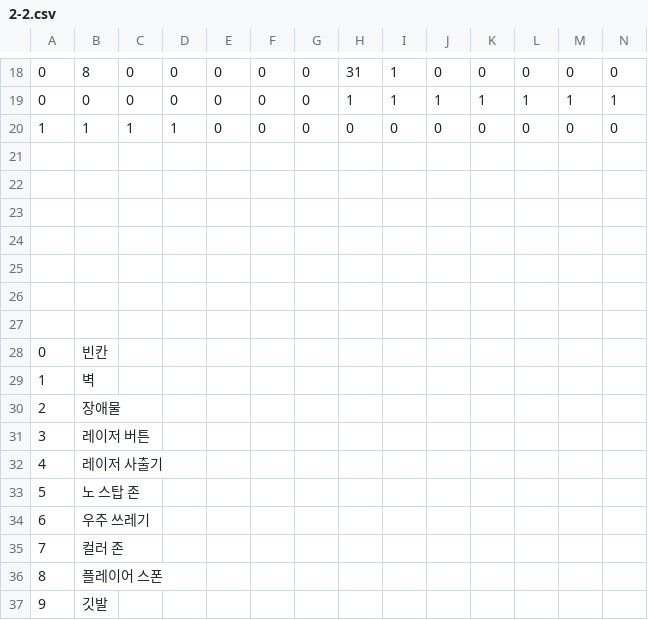
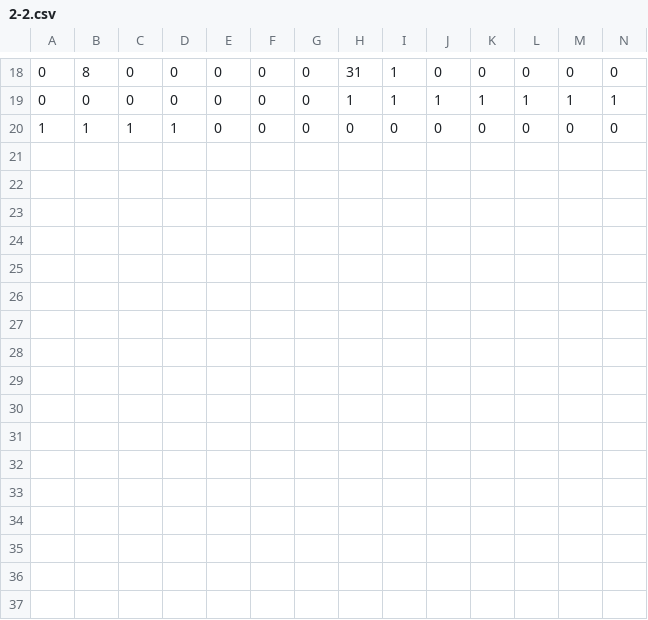
Before and after one commit to Hyodeon/W01_Team3, a CSV file: Assets/Map/2-2.csv, drawn as a sheet; only a part is shown, gaps mark what is left out; rows hold the shown columns only; the diff names each change by its address in the sheet, - before the commit and + after, or states it on an @@ line.

```diff
--- a/Assets/Map/2-2.csv
+++ b/Assets/Map/2-2.csv
-row 21: (empty)
-row 22: (empty)
-row 23: (empty)
-row 24: (empty)
-row 25: (empty)
-row 26: (empty)
-row 27: (empty)
-row 28: 0 | 빈칸
-row 29: 1 | 벽
-row 30: 2 | 장애물
-row 31: 3 | 레이저 버튼
-row 32: 4 | 레이저 사출기
-row 33: 5 | 노 스탑 존
-row 34: 6 | 우주 쓰레기
-row 35: 7 | 컬러 존
-row 36: 8 | 플레이어 스폰
-row 37: 9 | 깃발
```
Also changed, not shown: 5 other files.
